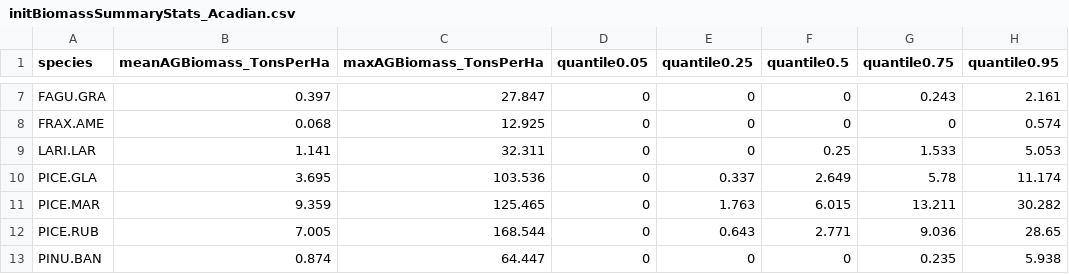
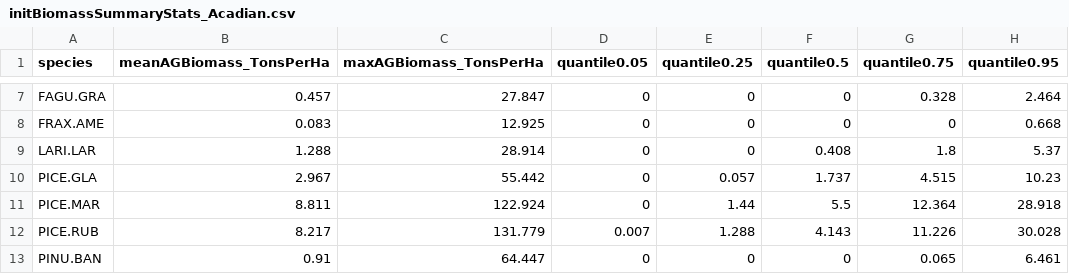
Before and after one commit to dcyr/InitialBiomass, a CSV file: summaryStats/initBiomassSummaryStats_Acadian.csv, drawn as a sheet; only a part is shown, gaps mark what is left out; the diff covers the shown part only.

```diff
--- a/summaryStats/initBiomassSummaryStats_Acadian.csv
+++ b/summaryStats/initBiomassSummaryStats_Acadian.csv
@@ -7,7 +7,7 @@
-"FAGU.GRA",0.397,27.847,0,0,0,0.243,2.161
-"FRAX.AME",0.068,12.925,0,0,0,0,0.574
-"LARI.LAR",1.141,32.311,0,0,0.25,1.533,5.053
-"PICE.GLA",3.695,103.536,0,0.337,2.649,5.78,11.174
-"PICE.MAR",9.359,125.465,0,1.763,6.015,13.211,30.282
-"PICE.RUB",7.005,168.544,0,0.643,2.771,9.036,28.65
-"PINU.BAN",0.874,64.447,0,0,0,0.235,5.938
+"FAGU.GRA",0.457,27.847,0,0,0,0.328,2.464
+"FRAX.AME",0.083,12.925,0,0,0,0,0.668
+"LARI.LAR",1.288,28.914,0,0,0.408,1.8,5.37
+"PICE.GLA",2.967,55.442,0,0.057,1.737,4.515,10.23
+"PICE.MAR",8.811,122.924,0,1.44,5.5,12.364,28.918
+"PICE.RUB",8.217,131.779,0.007,1.288,4.143,11.226,30.028
+"PINU.BAN",0.91,64.447,0,0,0,0.065,6.461
```
Also changed, not shown: 62 edited cells elsewhere in this file, summaryStats/initBiomassSummaryStats_ALPAC.csv, summaryStats/initBiomassSummaryStats_AM.csv, 15 other files.
